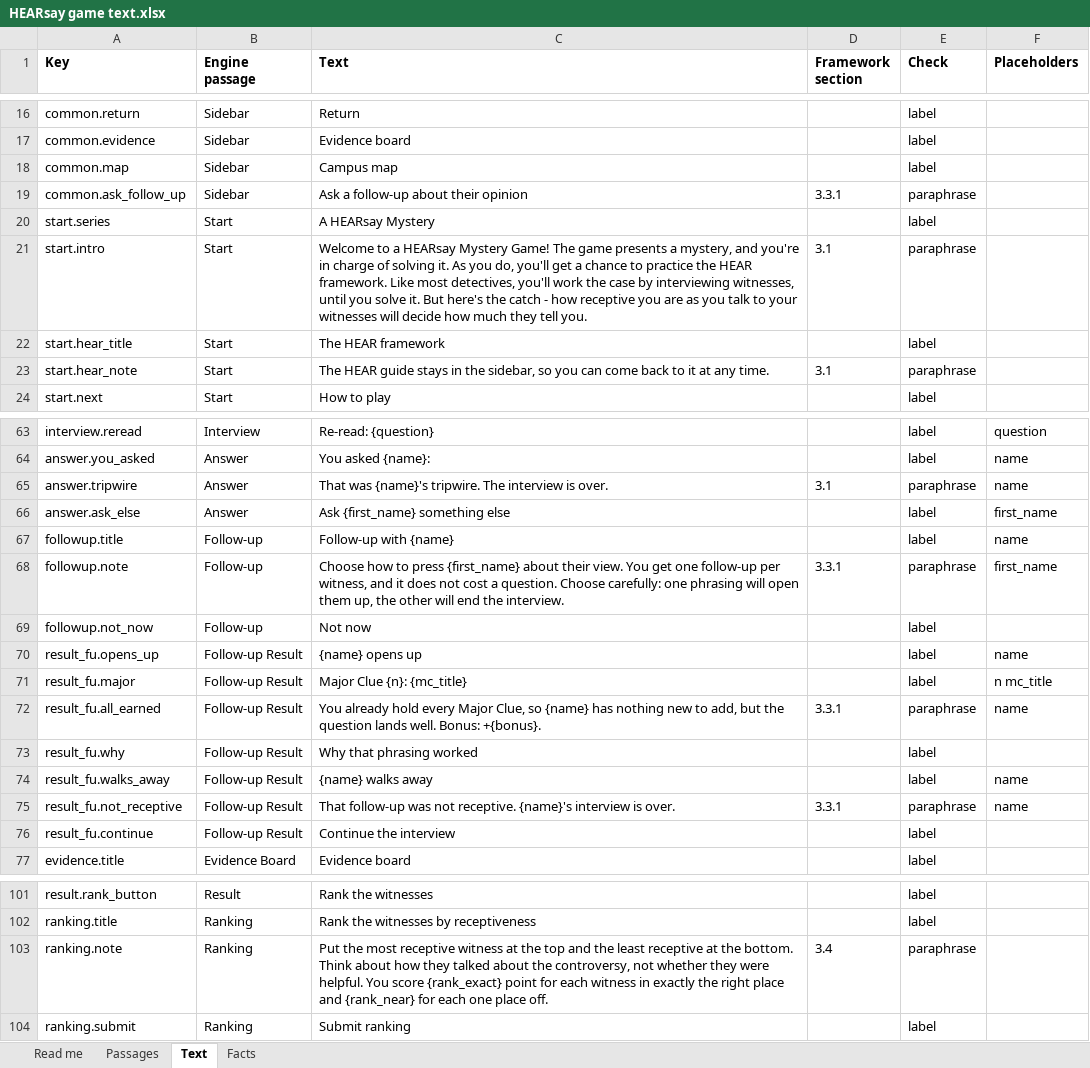
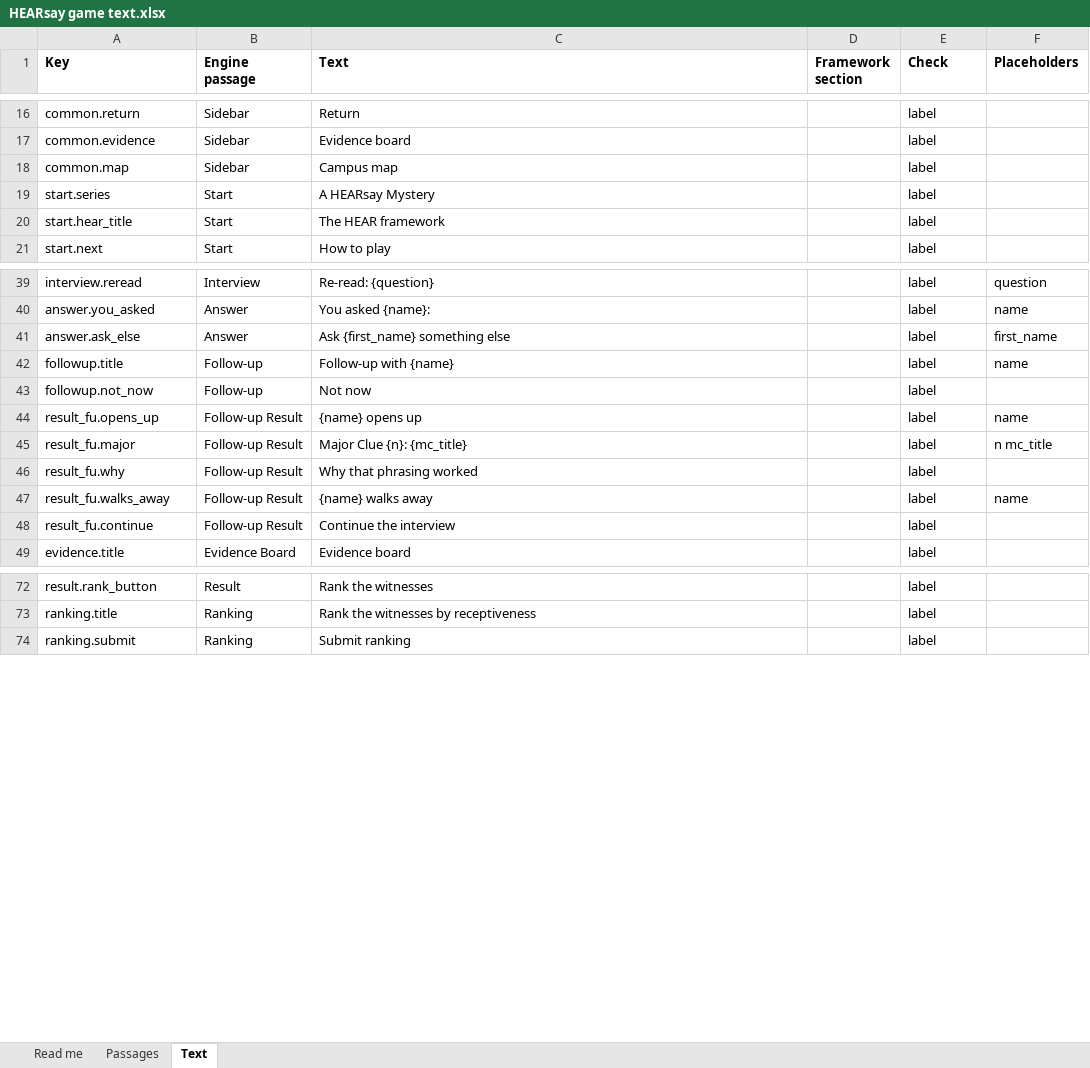
Before and after one commit to HolyTispoon/HEARsay-Mysteries, an Excel workbook: engine/HEARsay game text.xlsx, sheet Text, drawn as a sheet; only a part is shown, gaps mark what is left out; values as stored, in another font and other column widths than the file's, no borders; charts and pictures not drawn; the diff covers the shown part only; the diff names each change by its address in the sheet, - before the commit and + after, or states it on an @@ line.

```diff
--- a/engine/HEARsay game text.xlsx (sheet Text)
+++ b/engine/HEARsay game text.xlsx (sheet Text)
-sheet tab: Facts
-row 19: common.ask_follow_up | Sidebar | Ask a follow-up about their opinion | 3.3.1 | paraphrase
-row 21: start.intro | Start | Welcome to a HEARsay Mystery Game! The game presents a mystery, and you're in charge of solving it. As you do, you'll get a chance to practice the HEAR framework. Like most detectives, you'll work the case by interviewing witnesses, until you solve it. But here's the catch - how receptive you are as you talk to your witnesses will decide how much they tell you. | 3.1 | paraphrase
-row 23: start.hear_note | Start | The HEAR guide stays in the sidebar, so you can come back to it at any time. | 3.1 | paraphrase
-row 65: answer.tripwire | Answer | That was {name}'s tripwire. The interview is over. | 3.1 | paraphrase | name
-row 68: followup.note | Follow-up | Choose how to press {first_name} about their view. You get one follow-up per witness, and it does not cost a question. Choose carefully: one phrasing will open them up, the other will end the interview. | 3.3.1 | paraphrase | first_name
-row 72: result_fu.all_earned | Follow-up Result | You already hold every Major Clue, so {name} has nothing new to add, but the question lands well. Bonus: +{bonus}. | 3.3.1 | paraphrase | name
-row 75: result_fu.not_receptive | Follow-up Result | That follow-up was not receptive. {name}'s interview is over. | 3.3.1 | paraphrase | name
-row 103: ranking.note | Ranking | Put the most receptive witness at the top and the least receptive at the bottom. Think about how they talked about the controversy, not whether they were helpful. You score {rank_exact} point for each witness in exactly the right place and {rank_near} for each one place off. | 3.4 | paraphrase
```
Also changed, not shown: 22 removed rows elsewhere in this sheet, charts or pictures, scenarios/commons-comma/The Commons' Comma – Response Matrix.xlsx, 4 other files.
